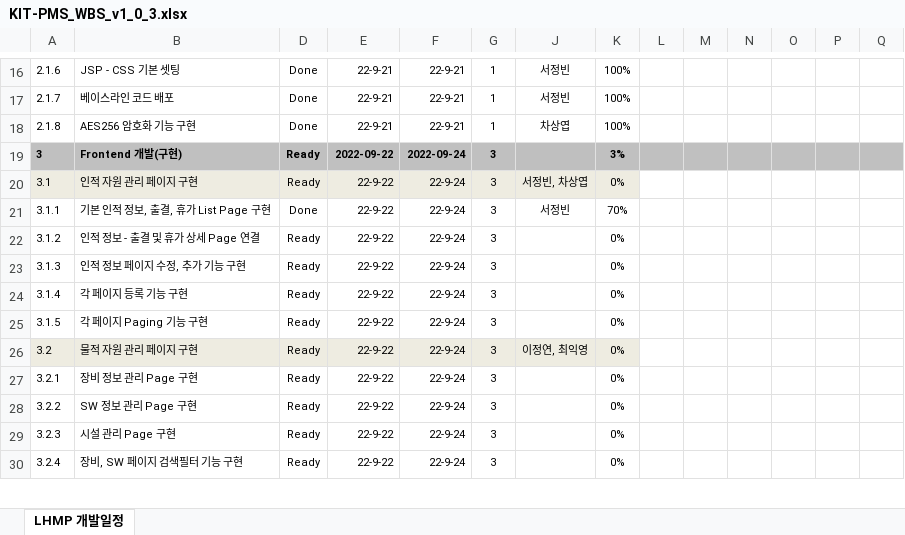
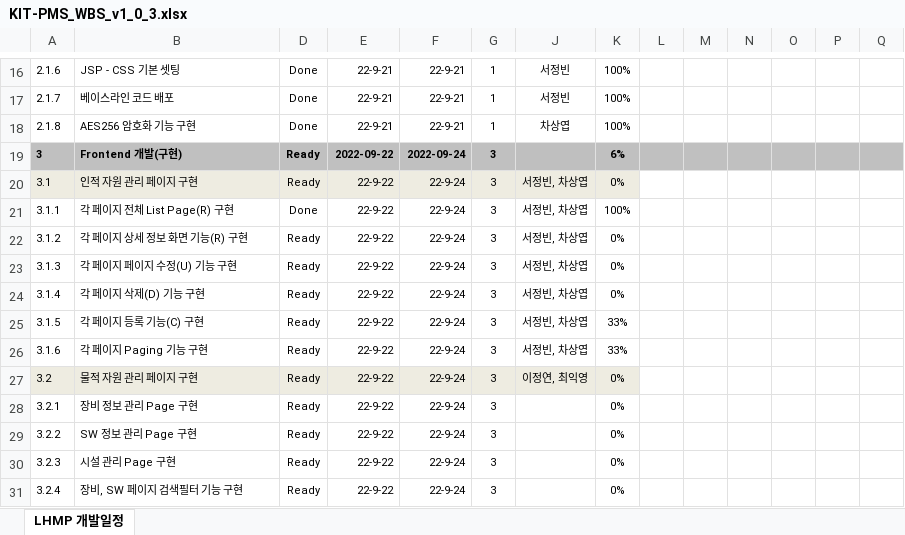
Before and after one commit to jbseokit/KIT-PMS, an Excel workbook: WBS/KIT-PMS_WBS_v1_0_3.xlsx, sheet LHMP 개발일정, drawn as a sheet; only a part is shown, gaps mark what is left out; values as stored, in another font and other column widths than the file's, no borders; conditional formats not drawn; rows hold the shown columns only; the diff names each change by its address in the sheet, - before the commit and + after, or states it on an @@ line.

Commit message:
인적자원관리 업데이트

```diff
--- a/WBS/KIT-PMS_WBS_v1_0_3.xlsx (sheet LHMP 개발일정)
+++ b/WBS/KIT-PMS_WBS_v1_0_3.xlsx (sheet LHMP 개발일정)
-K19: 3%
+K19: 6%
-B21: 기본 인적 정보, 출결, 휴가 List Page 구현
+B21: 각 페이지 전체 List Page(R) 구현
-J21: 서정빈
+J21: 서정빈, 차상엽
-K21: 70%
+K21: 100%
-B22: 인적 정보 - 출결 및 휴가 상세 Page 연결
+B22: 각 페이지 상세 정보 화면 기능(R) 구현
-J22:J25: (empty)
+J22:J25: 서정빈, 차상엽
-B23: 인적 정보 페이지 수정, 추가 기능 구현
+B23: 각 페이지 페이지 수정(U) 기능 구현
-B24: 각 페이지 등록 기능 구현
+B24: 각 페이지 삭제(D) 기능 구현
-B25: 각 페이지 Paging 기능 구현
+B25: 각 페이지 등록 기능(C) 구현
-K25: 0%
+K25: 33%
+row 26: 3.1.6 | 각 페이지 Paging 기능 구현 | Ready | 22-9-22 | 22-9-24 | 3 | 서정빈, 차상엽 | 33%
```
Also changed, not shown: formulas that keep their value.
